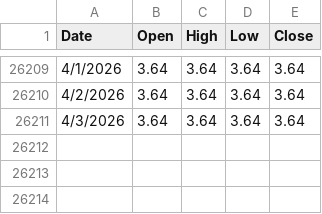
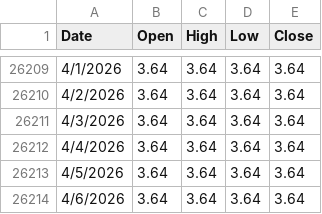
Before and after one commit to anthonycampy/interest_rates, a CSV file: data/dff.csv, drawn as a sheet; only a part is shown, gaps mark what is left out.

```diff
--- a/data/dff.csv
+++ b/data/dff.csv
@@ -26211 +26211,4 @@ Date,Open,High,Low,Close
 4/3/2026,3.64,3.64,3.64,3.64
+4/4/2026,3.64,3.64,3.64,3.64
+4/5/2026,3.64,3.64,3.64,3.64
+4/6/2026,3.64,3.64,3.64,3.64
```
Also changed, not shown: data/dgs1.csv, data/dgs10.csv, 4 other files.
